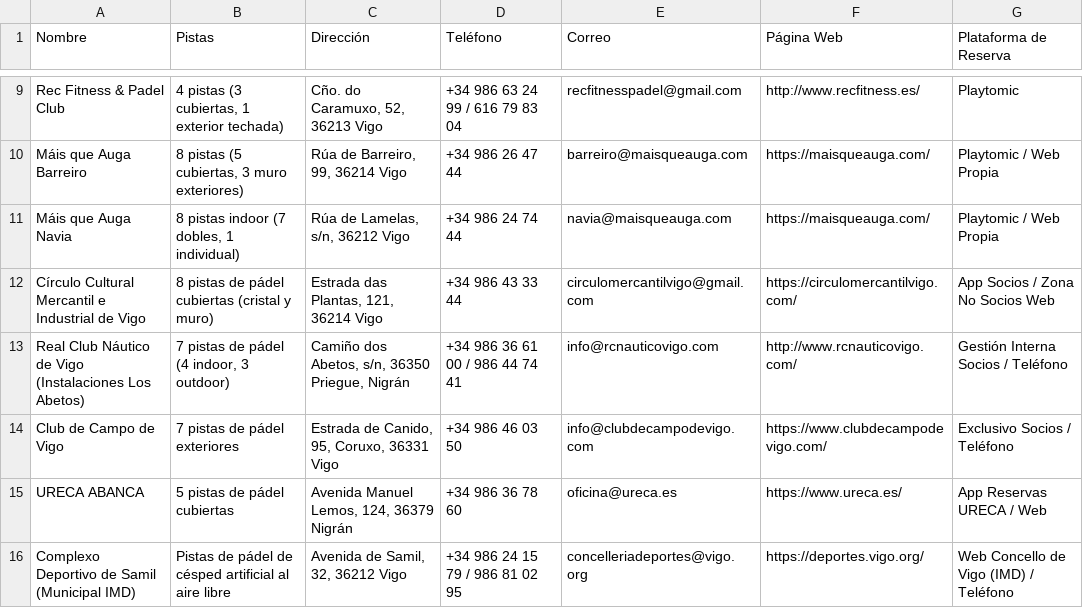
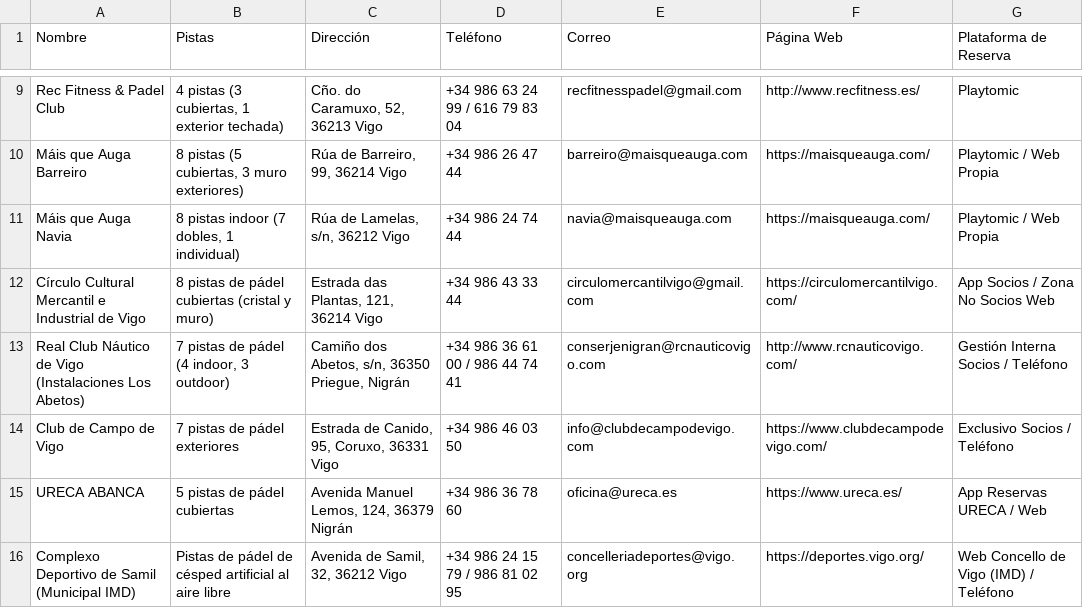
Before and after one commit to ajedrezpremium/padelorganizers, a CSV file: clientes/leads_vigo.csv, drawn as a sheet; only a part is shown, gaps mark what is left out.

```diff
--- a/clientes/leads_vigo.csv
+++ b/clientes/leads_vigo.csv
@@ -12,3 +12,3 @@
 "Círculo Cultural Mercantil e Industrial de Vigo","8 pistas de pádel cubiertas (cristal y muro)","Estrada das Plantas, 121, 36214 Vigo","+34 986 43 33 44","circulomercantilvigo@gmail.com","https://circulomercantilvigo.com/","App Socios / Zona No Socios Web"
-"Real Club Náutico de Vigo (Instalaciones Los Abetos)","7 pistas de pádel (4 indoor, 3 outdoor)","Camiño dos Abetos, s/n, 36350 Priegue, Nigrán","+34 986 36 61 00 / 986 44 74 41","info@rcnauticovigo.com","http://www.rcnauticovigo.com/","Gestión Interna Socios / Teléfono"
+"Real Club Náutico de Vigo (Instalaciones Los Abetos)","7 pistas de pádel (4 indoor, 3 outdoor)","Camiño dos Abetos, s/n, 36350 Priegue, Nigrán","+34 986 36 61 00 / 986 44 74 41","conserjenigran@rcnauticovigo.com","http://www.rcnauticovigo.com/","Gestión Interna Socios / Teléfono"
 "Club de Campo de Vigo","7 pistas de pádel exteriores","Estrada de Canido, 95, Coruxo, 36331 Vigo","+34 986 46 03 50","info@clubdecampodevigo.com","https://www.clubdecampodevigo.com/","Exclusivo Socios / Teléfono"
```
Also changed, not shown: clientes/campana_log.csv, 2 other files.
